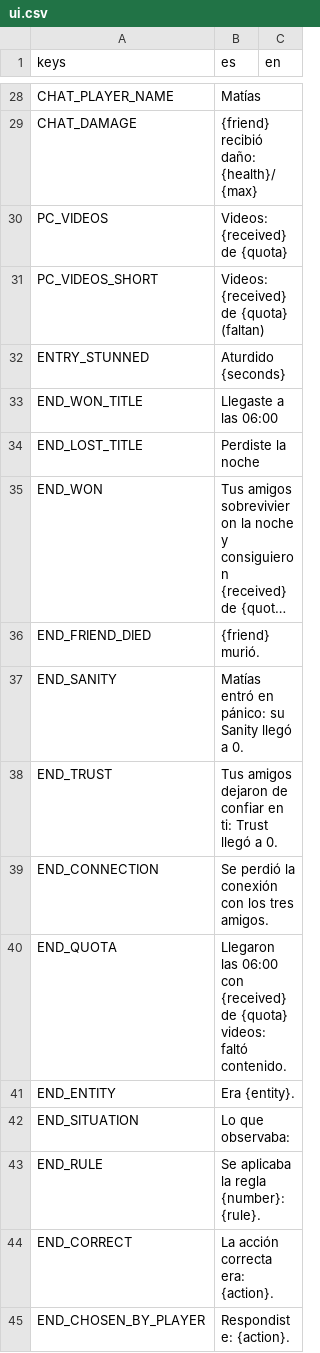
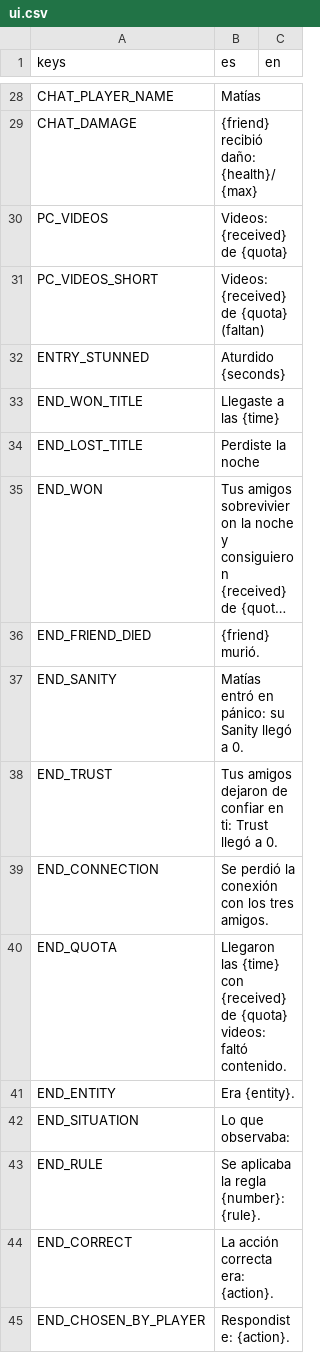
Before and after one commit to benjasaldias/SpookDial, a CSV file: data/text/ui.csv, drawn as a sheet; only a part is shown, gaps mark what is left out; long unchanged cells end in ….

```diff
--- a/data/text/ui.csv
+++ b/data/text/ui.csv
@@ -32,3 +32,3 @@ PC_VIDEOS_SHORT,Videos: {received} de {quota} (faltan),
 ENTRY_STUNNED,Aturdido {seconds},
-END_WON_TITLE,Llegaste a las 06:00,
+END_WON_TITLE,Llegaste a las {time},
 END_LOST_TITLE,Perdiste la noche,
@@ -39,3 +39,3 @@ END_TRUST,Tus amigos dejaron de confiar en ti: Trust llegó a 0.,
 END_CONNECTION,Se perdió la conexión con los tres amigos.,
-END_QUOTA,Llegaron las 06:00 con {received} de {quota} videos: faltó contenido.,
+END_QUOTA,Llegaron las {time} con {received} de {quota} videos: faltó contenido.,
 END_ENTITY,Era {entity}.,
```
Also changed, not shown: 19 other files.
